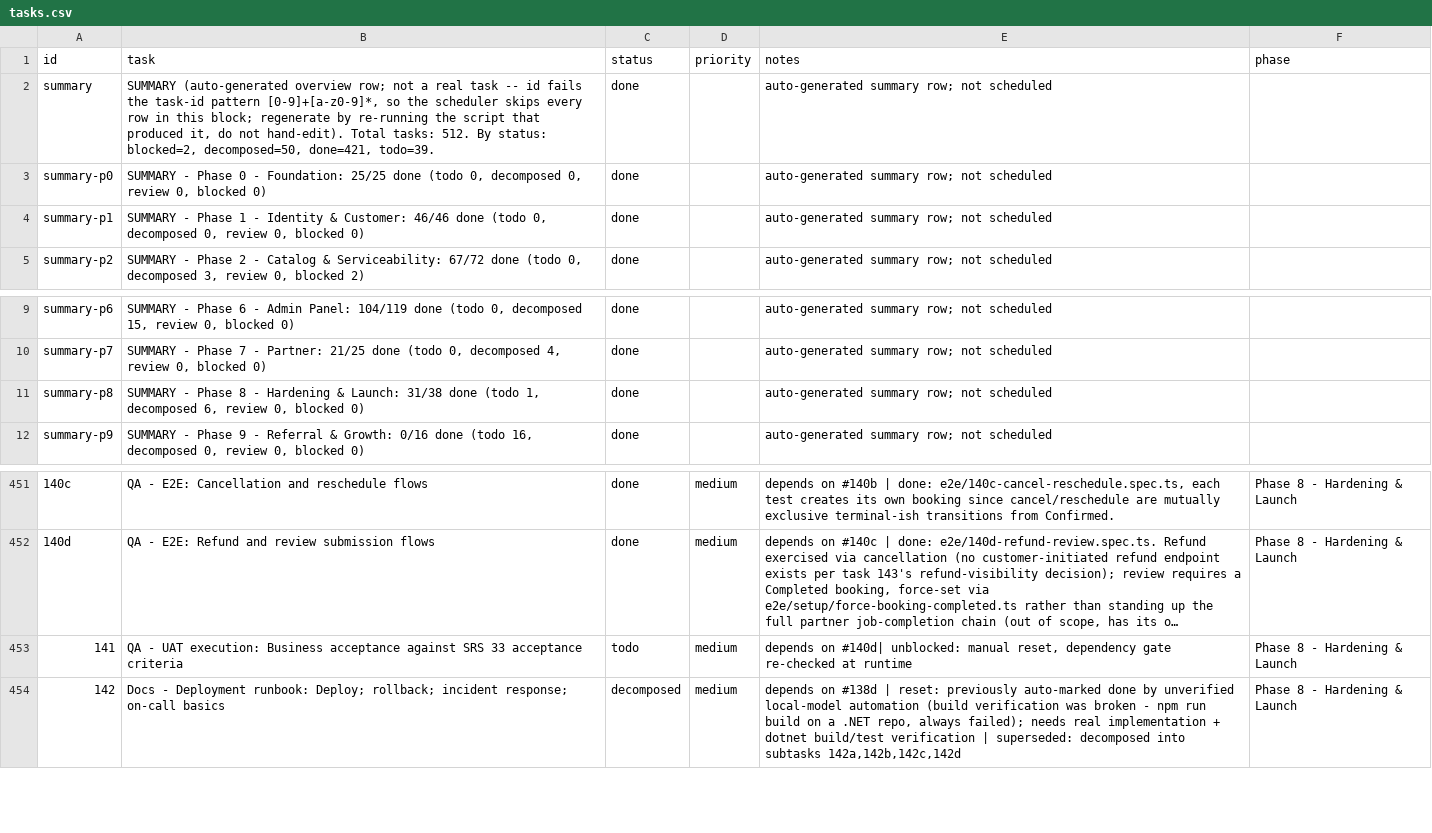
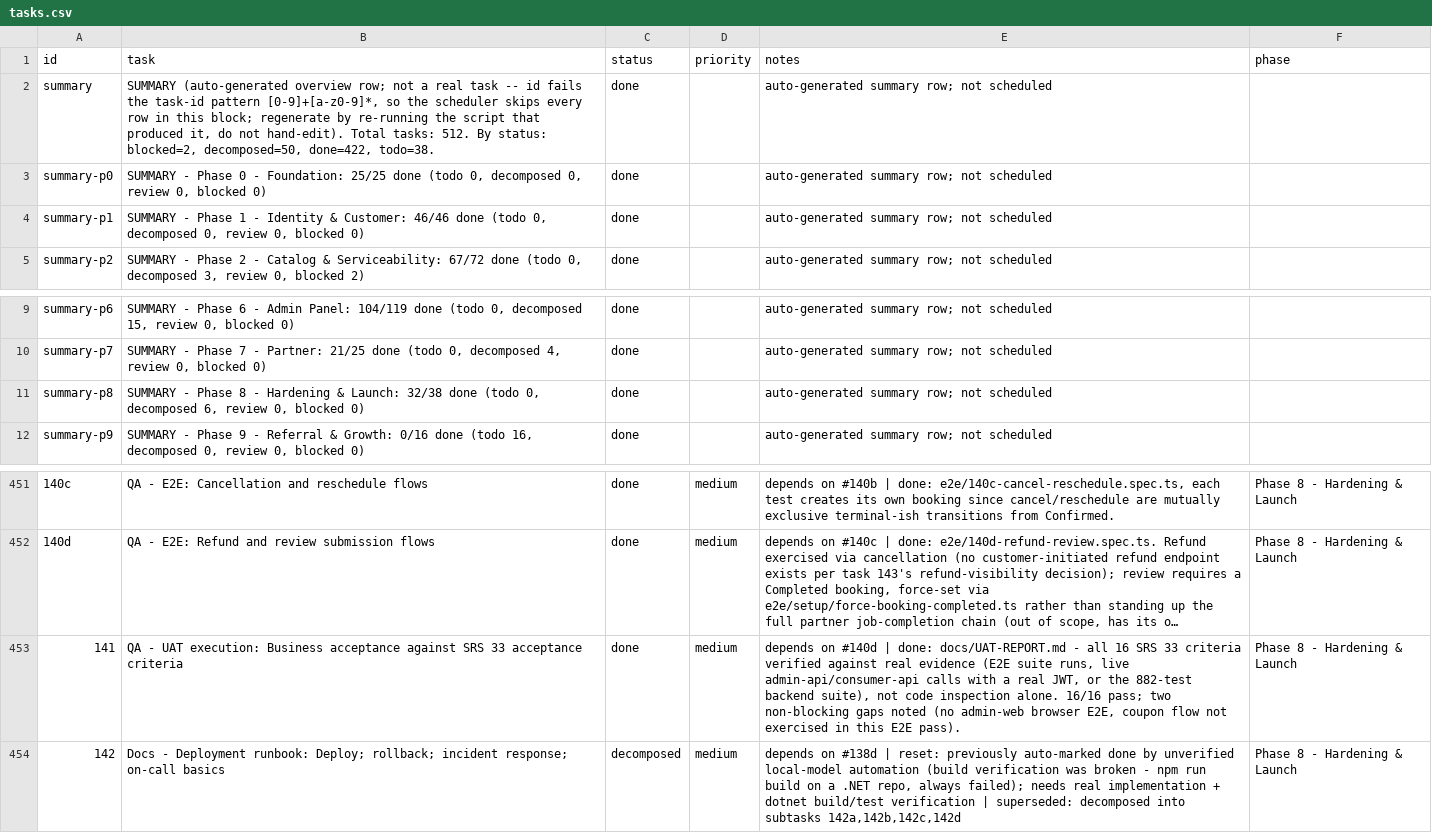
Before and after one commit to SantoshGitlab/nestly, a CSV file: tasks.csv, drawn as a sheet; only a part is shown, gaps mark what is left out; long unchanged cells end in …; the diff names each change by its address in the sheet, - before the commit and + after, or states it on an @@ line.

```diff
--- a/tasks.csv
+++ b/tasks.csv
-B2 (task): …blocked=2, decomposed=50, done=421, todo=39.
+B2 (task): …blocked=2, decomposed=50, done=422, todo=38.
-B11 (task): …& Launch: 31/38 done (todo 1, decomposed 6,…
+B11 (task): …& Launch: 32/38 done (todo 0, decomposed 6,…
-C453 (status): todo
+C453 (status): done
-E453 (notes): depends on #140d| unblocked: manual reset, dependency gate re-checked at runtime
+E453 (notes): depends on #140d | done: docs/UAT-REPORT.md - all 16 SRS 33 criteria verified against real evidence (E2E suite runs, live admin-api/consumer-api calls with a real JWT, or the 882-test backend suite), not code inspection alone. 16/16 pass; two non-blocking gaps noted (no admin-web browser E2E, coupon flow not exercised in this E2E pass).
```
Also changed, not shown: 2 other files.
